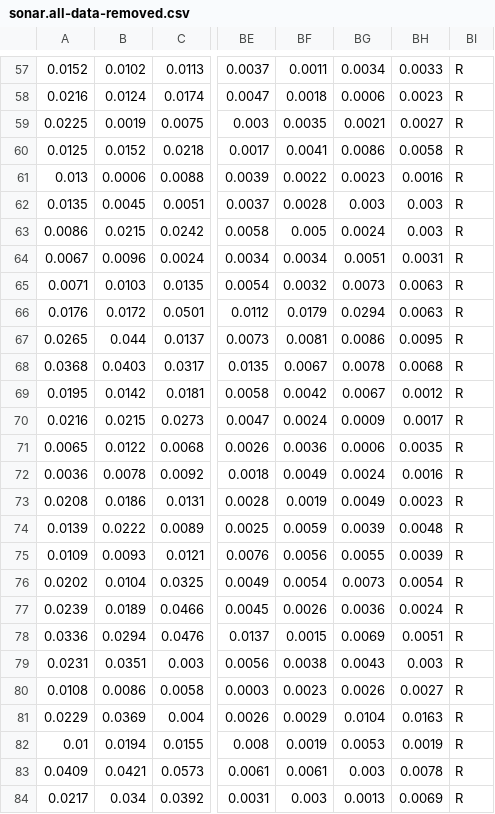
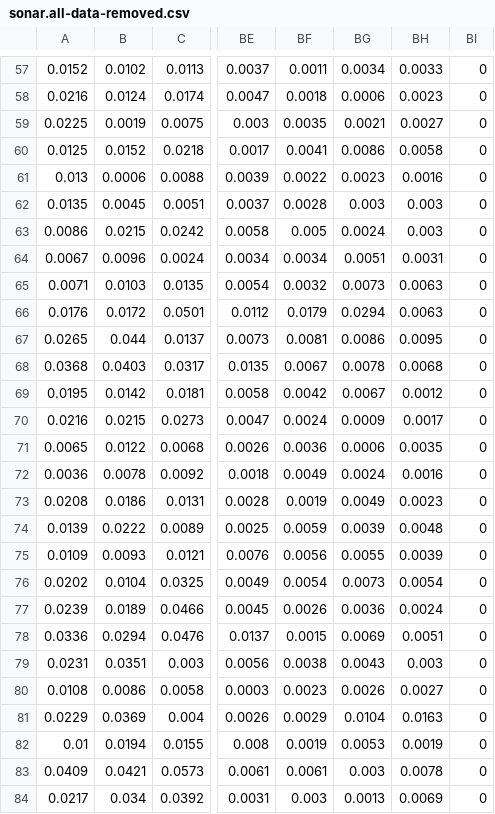
Before and after one commit to alexsweeten/FAERS_Classifier, a CSV file: sonar.all-data-removed.csv, drawn as a sheet; only a part is shown, gaps mark what is left out; the diff covers the shown part only; the diff names each change by its address in the sheet, - before the commit and + after, or states it on an @@ line.

```diff
--- a/sonar.all-data-removed.csv
+++ b/sonar.all-data-removed.csv
-BI57:BI84: R
+BI57:BI84: 0
```
Also changed, not shown: 78 edited cells elsewhere in this file, 8 other files.
